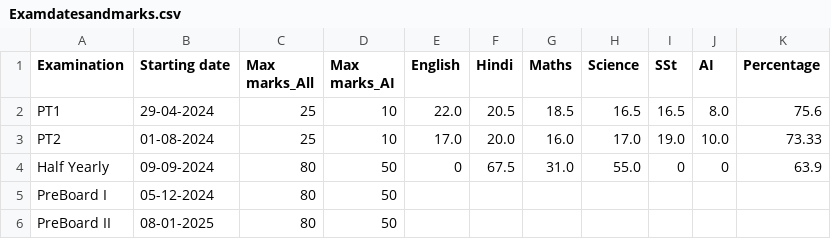
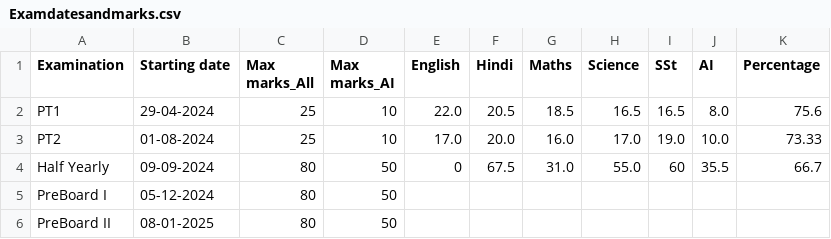
Before and after one commit to Abhyast-Dev/AbeerX, a CSV file: Examdatesandmarks.csv, drawn as a sheet.

Commit message:
Update Examdatesandmarks.csv

```diff
--- a/Examdatesandmarks.csv
+++ b/Examdatesandmarks.csv
@@ -3,3 +3,3 @@ PT1,29-04-2024,25,10,22.0,20.5,18.5,16.5,16.5,8.0,75.6
 PT2,01-08-2024,25,10,17.0,20.0,16.0,17.0,19.0,10.0,73.33
-Half Yearly,09-09-2024,80,50,0,67.5,31.0,55.0,0,0,63.9
+Half Yearly,09-09-2024,80,50,0,67.5,31.0,55.0,60,35.5,66.7
 PreBoard I,05-12-2024,80,50,,,,,,,
```
